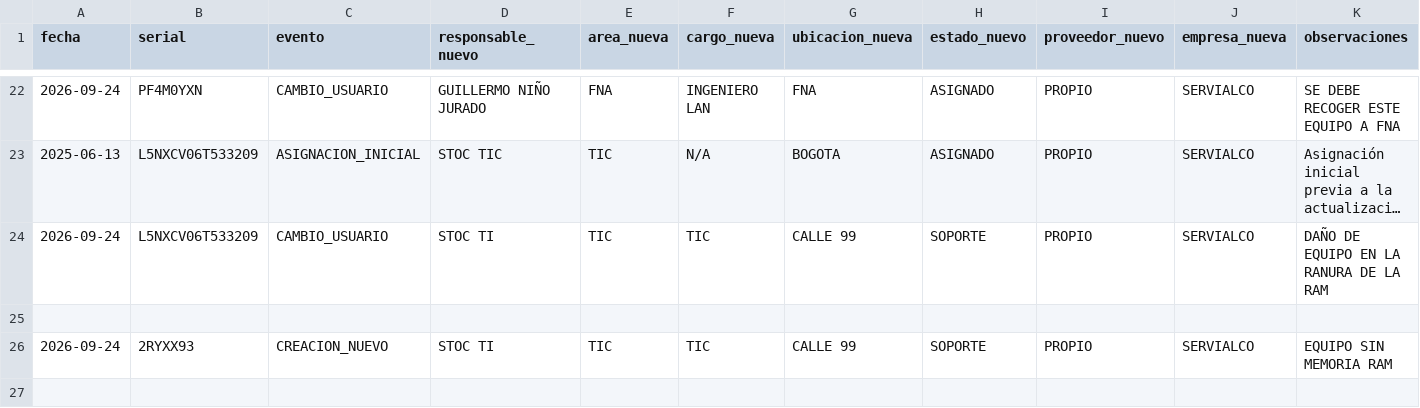
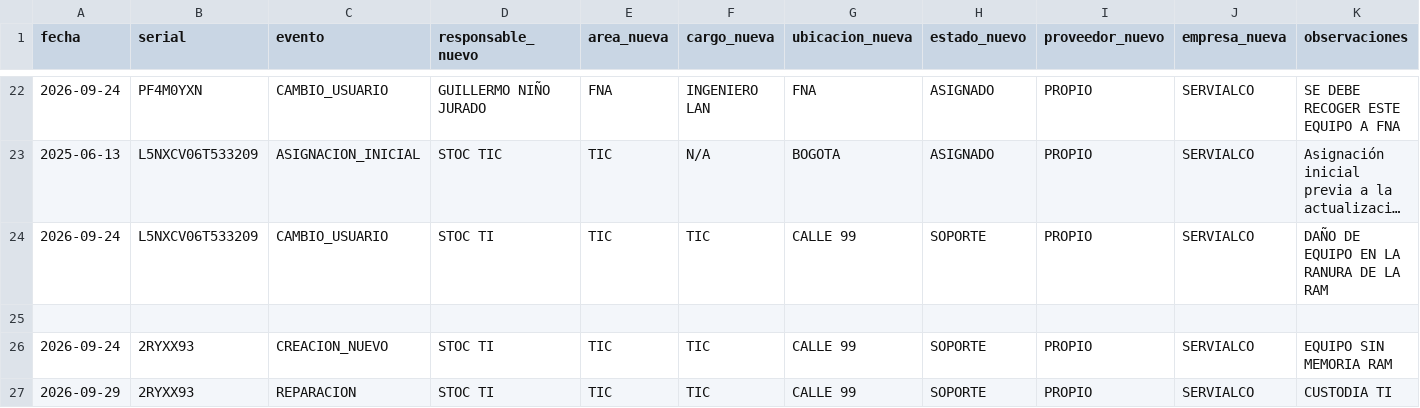
Before and after one commit to soporteti-beep/Inventario-Servialco, a CSV file: bitacora.csv, drawn as a sheet; only a part is shown, gaps mark what is left out; long unchanged cells end in …; the diff names each change by its address in the sheet, - before the commit and + after, or states it on an @@ line.

Commit message:
🚀 Evento PROPIO: 2RYXX93

```diff
--- a/bitacora.csv
+++ b/bitacora.csv
+row 27: 2026-09-29 | 2RYXX93 | REPARACION | STOC TI | TIC | TIC | CALLE 99 | SOPORTE | PROPIO | SERVIALCO | CUSTODIA TI
```
